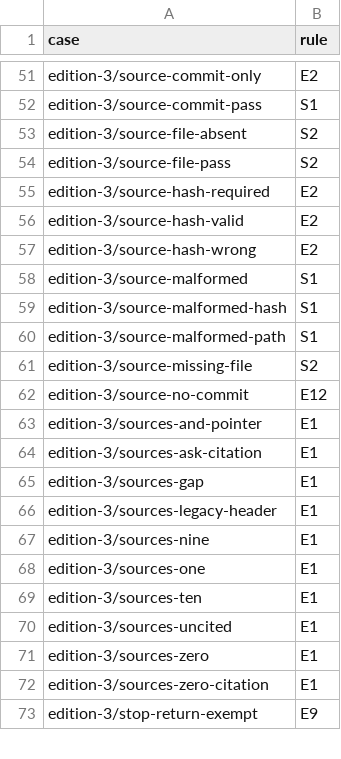
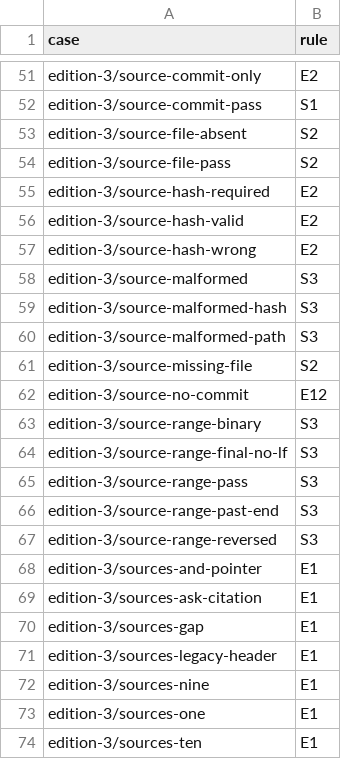
Before and after one commit to shoalmark/hail-tests, a TSV file: changed-vectors.tsv, drawn as a sheet; only a part is shown, gaps mark what is left out; the shorter side is filled out with more unchanged rows.

```diff
--- a/changed-vectors.tsv
+++ b/changed-vectors.tsv
@@ -57,7 +57,12 @@ edition-3/source-hash-valid	E2
 edition-3/source-hash-wrong	E2
-edition-3/source-malformed	S1
-edition-3/source-malformed-hash	S1
-edition-3/source-malformed-path	S1
+edition-3/source-malformed	S3
+edition-3/source-malformed-hash	S3
+edition-3/source-malformed-path	S3
 edition-3/source-missing-file	S2
 edition-3/source-no-commit	E12
+edition-3/source-range-binary	S3
+edition-3/source-range-final-no-lf	S3
+edition-3/source-range-pass	S3
+edition-3/source-range-past-end	S3
+edition-3/source-range-reversed	S3
 edition-3/sources-and-pointer	E1
```
Also changed, not shown: 36 other files.
